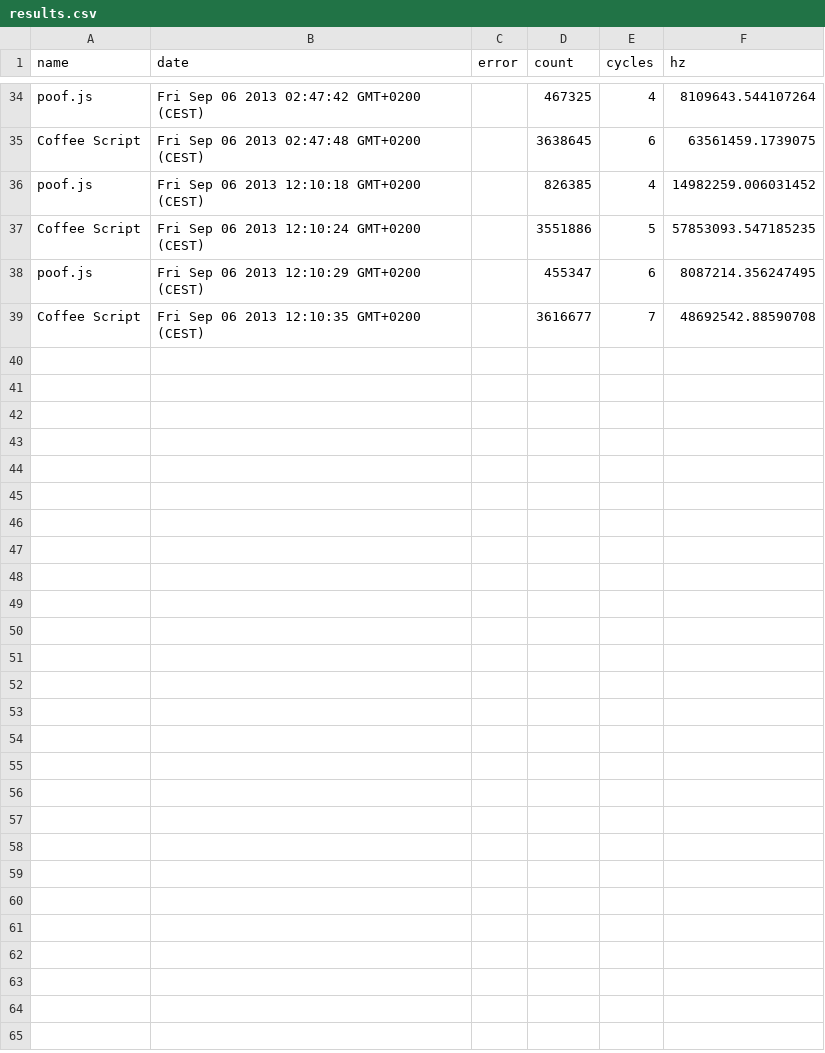
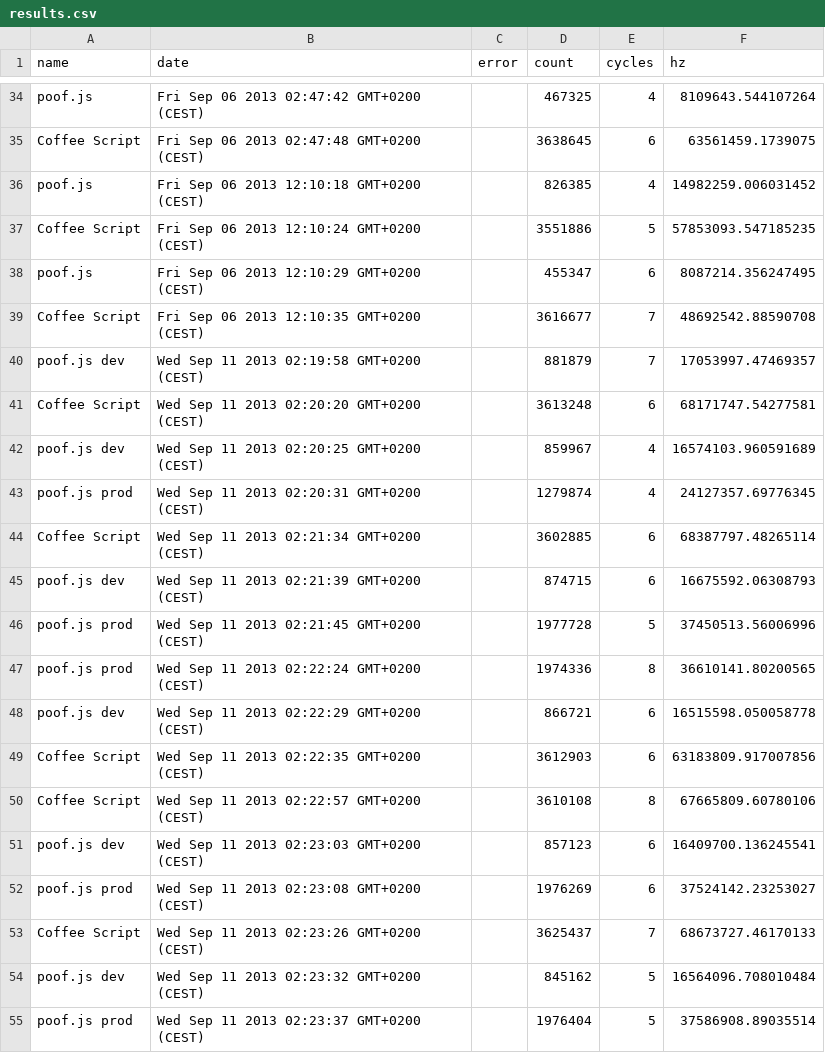
Before and after one commit to maciejzasada/poof.js, a CSV file: benchmarks/results.csv, drawn as a sheet; only a part is shown, gaps mark what is left out.

Commit message:
dev vs prod vs coffee benchmarking system integrated

```diff
--- a/benchmarks/results.csv
+++ b/benchmarks/results.csv
@@ -39 +39,17 @@ name,date,error,count,cycles,hz
 "Coffee Script","Fri Sep 06 2013 12:10:35 GMT+0200 (CEST)",,3616677,7,48692542.88590708
+"poof.js dev","Wed Sep 11 2013 02:19:58 GMT+0200 (CEST)",,881879,7,17053997.47469357
+"Coffee Script","Wed Sep 11 2013 02:20:20 GMT+0200 (CEST)",,3613248,6,68171747.54277581
+"poof.js dev","Wed Sep 11 2013 02:20:25 GMT+0200 (CEST)",,859967,4,16574103.960591689
+"poof.js prod","Wed Sep 11 2013 02:20:31 GMT+0200 (CEST)",,1279874,4,24127357.69776345
+"Coffee Script","Wed Sep 11 2013 02:21:34 GMT+0200 (CEST)",,3602885,6,68387797.48265114
+"poof.js dev","Wed Sep 11 2013 02:21:39 GMT+0200 (CEST)",,874715,6,16675592.06308793
+"poof.js prod","Wed Sep 11 2013 02:21:45 GMT+0200 (CEST)",,1977728,5,37450513.56006996
+"poof.js prod","Wed Sep 11 2013 02:22:24 GMT+0200 (CEST)",,1974336,8,36610141.80200565
+"poof.js dev","Wed Sep 11 2013 02:22:29 GMT+0200 (CEST)",,866721,6,16515598.050058778
+"Coffee Script","Wed Sep 11 2013 02:22:35 GMT+0200 (CEST)",,3612903,6,63183809.917007856
+"Coffee Script","Wed Sep 11 2013 02:22:57 GMT+0200 (CEST)",,3610108,8,67665809.60780106
+"poof.js dev","Wed Sep 11 2013 02:23:03 GMT+0200 (CEST)",,857123,6,16409700.136245541
+"poof.js prod","Wed Sep 11 2013 02:23:08 GMT+0200 (CEST)",,1976269,6,37524142.23253027
+"Coffee Script","Wed Sep 11 2013 02:23:26 GMT+0200 (CEST)",,3625437,7,68673727.46170133
+"poof.js dev","Wed Sep 11 2013 02:23:32 GMT+0200 (CEST)",,845162,5,16564096.708010484
+"poof.js prod","Wed Sep 11 2013 02:23:37 GMT+0200 (CEST)",,1976404,5,37586908.89035514
```
Also changed, not shown: 13 other files.
